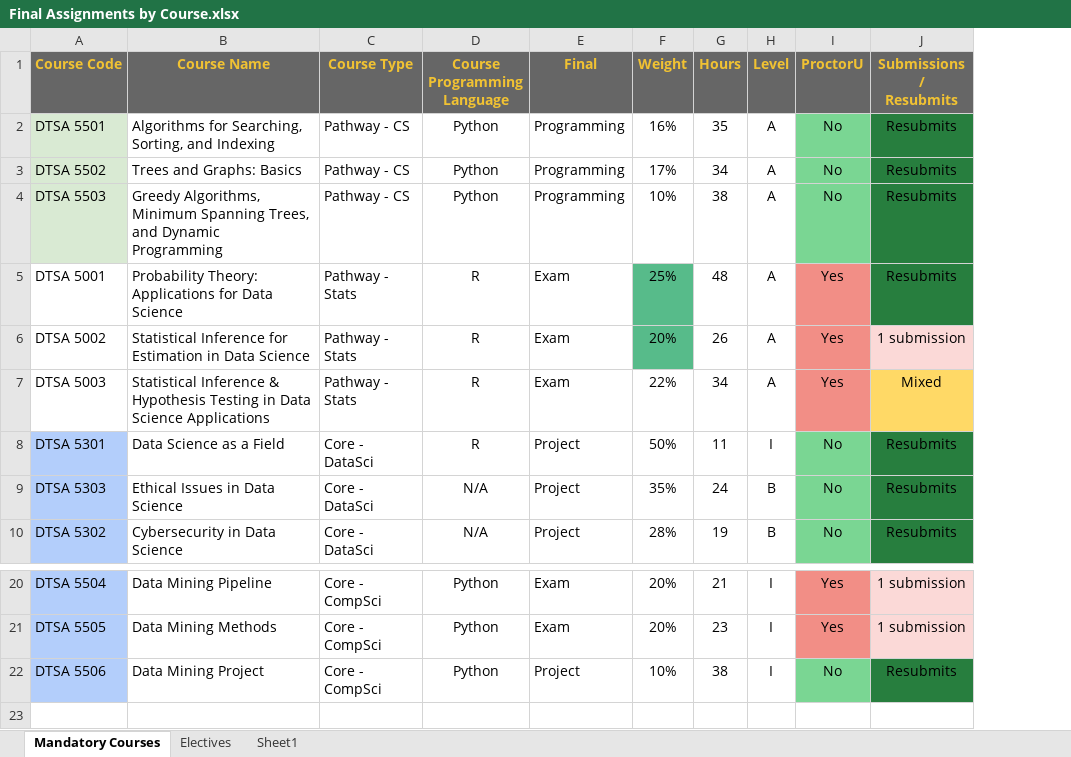
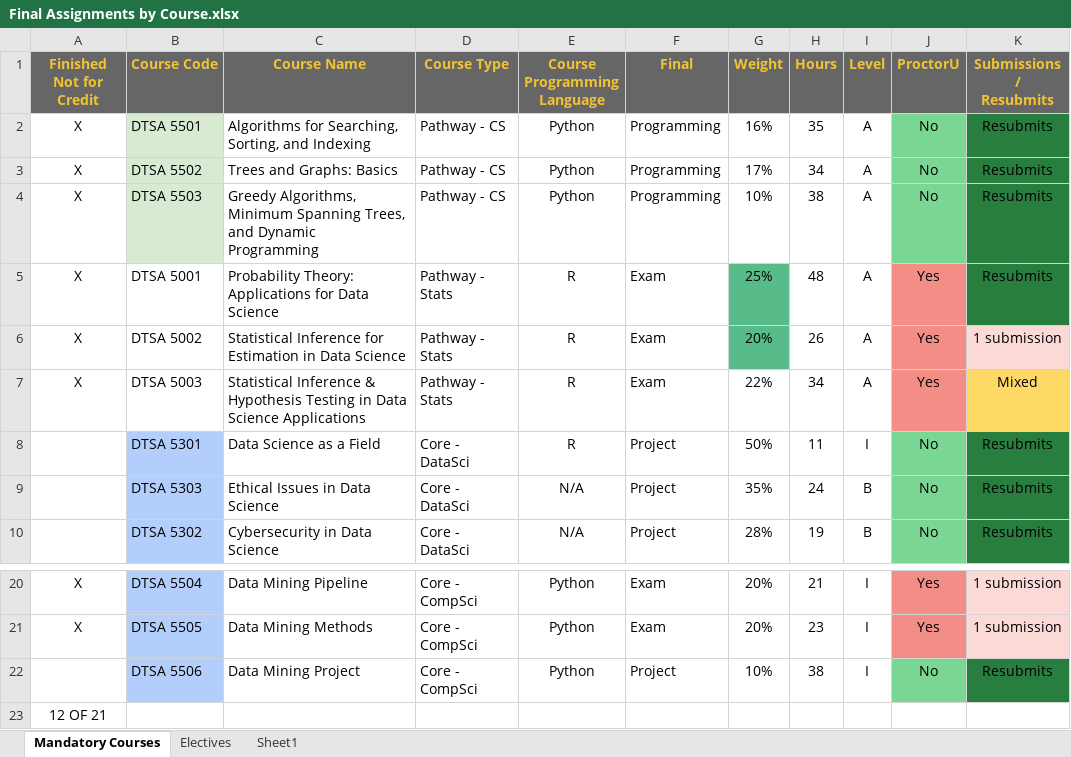
Before and after one commit to RyanJTalbot/MSDS, an Excel workbook: Resources/University of Colorado Boulder/Final Assignments by Course.xlsx, sheet Mandatory Courses, drawn as a sheet; only a part is shown, gaps mark what is left out; values as stored, in another font and other column widths than the file's, no borders; conditional formats not drawn; rows hold the shown columns only; the diff names each change by its address in the sheet, - before the commit and + after, or states it on an @@ line.

```diff
--- a/Resources/University of Colorado Boulder/Final Assignments by Course.xlsx (sheet Mandatory Courses)
+++ b/Resources/University of Colorado Boulder/Final Assignments by Course.xlsx (sheet Mandatory Courses)
+column A (Finished Not for Credit), rows 2-7: all X; rows 20-21: X | X
+row 23: 12 OF 21
```
Also changed, not shown: sheet Electives, 8 other files.
